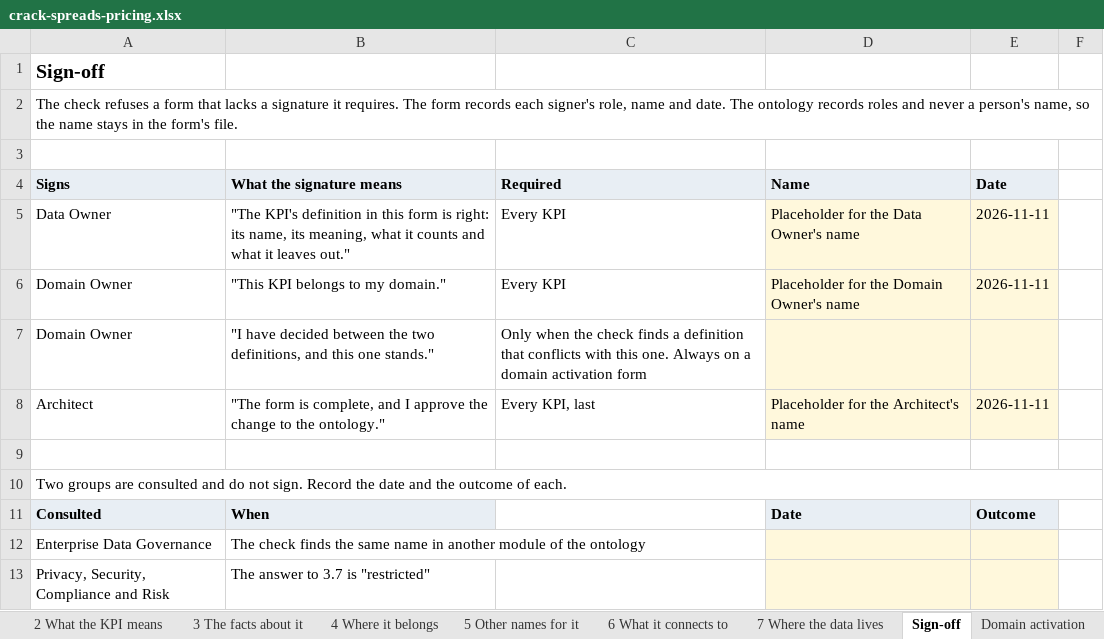
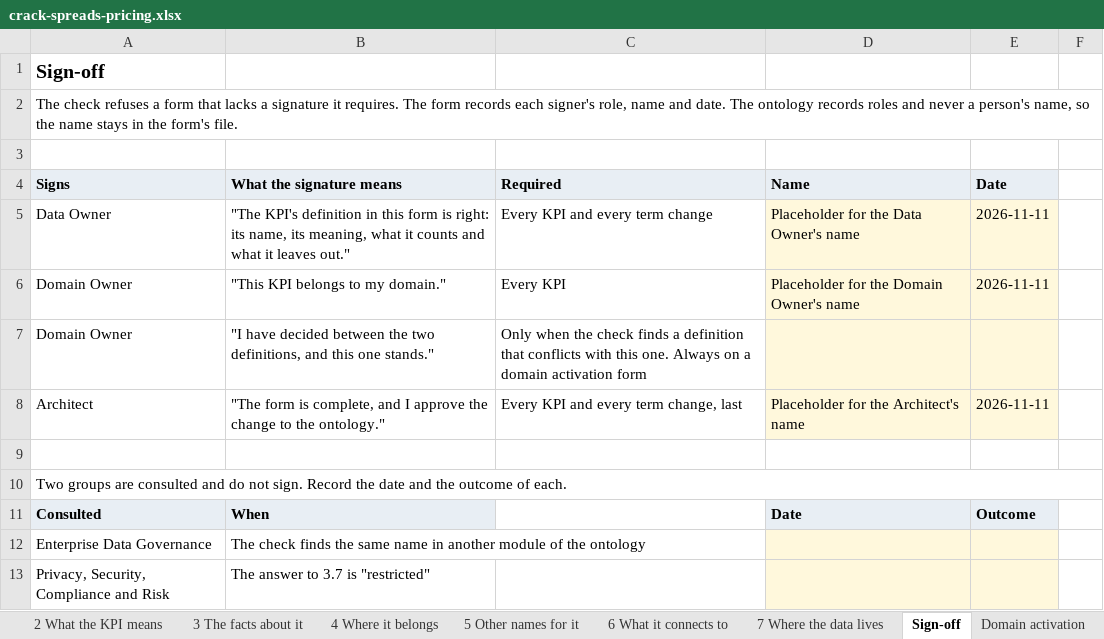
Before and after one commit to aadehamid/downstream_oil_and_gas_ontology_release, an Excel workbook: kpi-intake/examples/crack-spreads-pricing.xlsx, sheet Sign-off, drawn as a sheet; values as stored, in another font and other column widths than the file's, no borders; the diff names each change by its address in the sheet, - before the commit and + after, or states it on an @@ line.

```diff
--- a/kpi-intake/examples/crack-spreads-pricing.xlsx (sheet Sign-off)
+++ b/kpi-intake/examples/crack-spreads-pricing.xlsx (sheet Sign-off)
-C5 (Required): Every KPI
+C5 (Required): Every KPI and every term change
-C8 (Required): Every KPI, last
+C8 (Required): Every KPI and every term change, last
```
Also changed, not shown: sheet Roles, sheet Domain activation, sheet Process map request, other sheet tabs, kpi-intake/examples/rm-margin-per-barrel.xlsx, kpi-intake/kpi-intake-form.xlsx, 29 other files.
